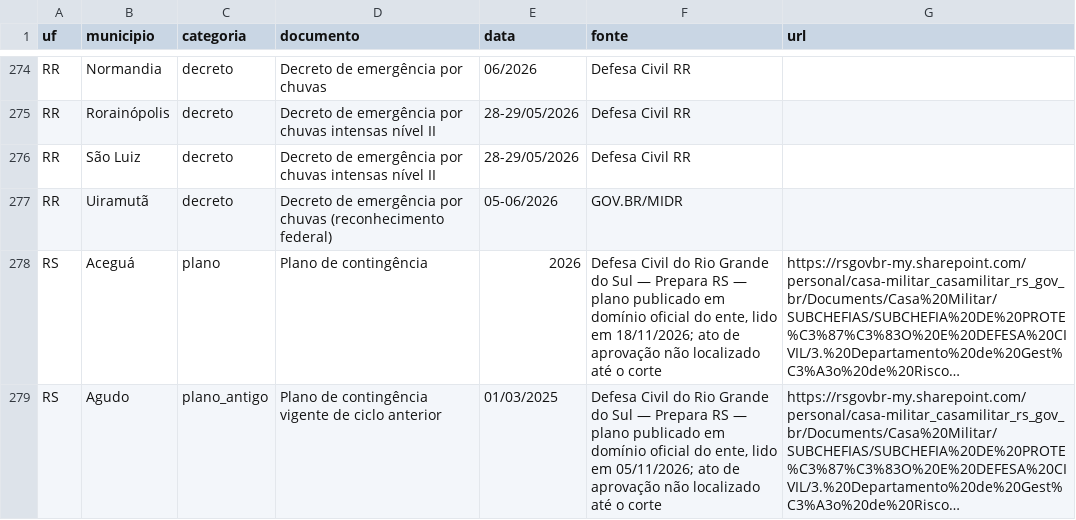
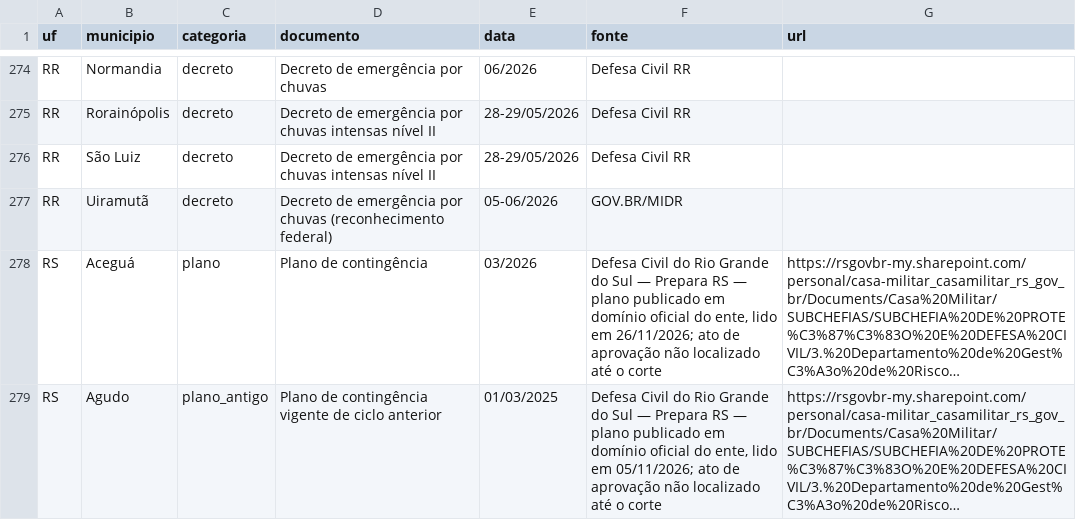
Before and after one commit to monitorelnino/monitorelnino, a CSV file: dados-abertos/municipios.csv, drawn as a sheet; only a part is shown, gaps mark what is left out; long unchanged cells end in …; the diff covers the shown part only; the diff names each change by its address in the sheet, - before the commit and + after, or states it on an @@ line.

```diff
--- a/dados-abertos/municipios.csv
+++ b/dados-abertos/municipios.csv
-E278 (data): 2026
+E278 (data): 03/2026
-F278 (fonte): …lido em 18/11/2026; ato de…
+F278 (fonte): …lido em 26/11/2026; ato de…
```
Also changed, not shown: 2 removed rows and 13 edited cells elsewhere in this file, dados-abertos/historico_mudancas.csv, dados-abertos/verificacao_municipal.csv, 31 other files.
